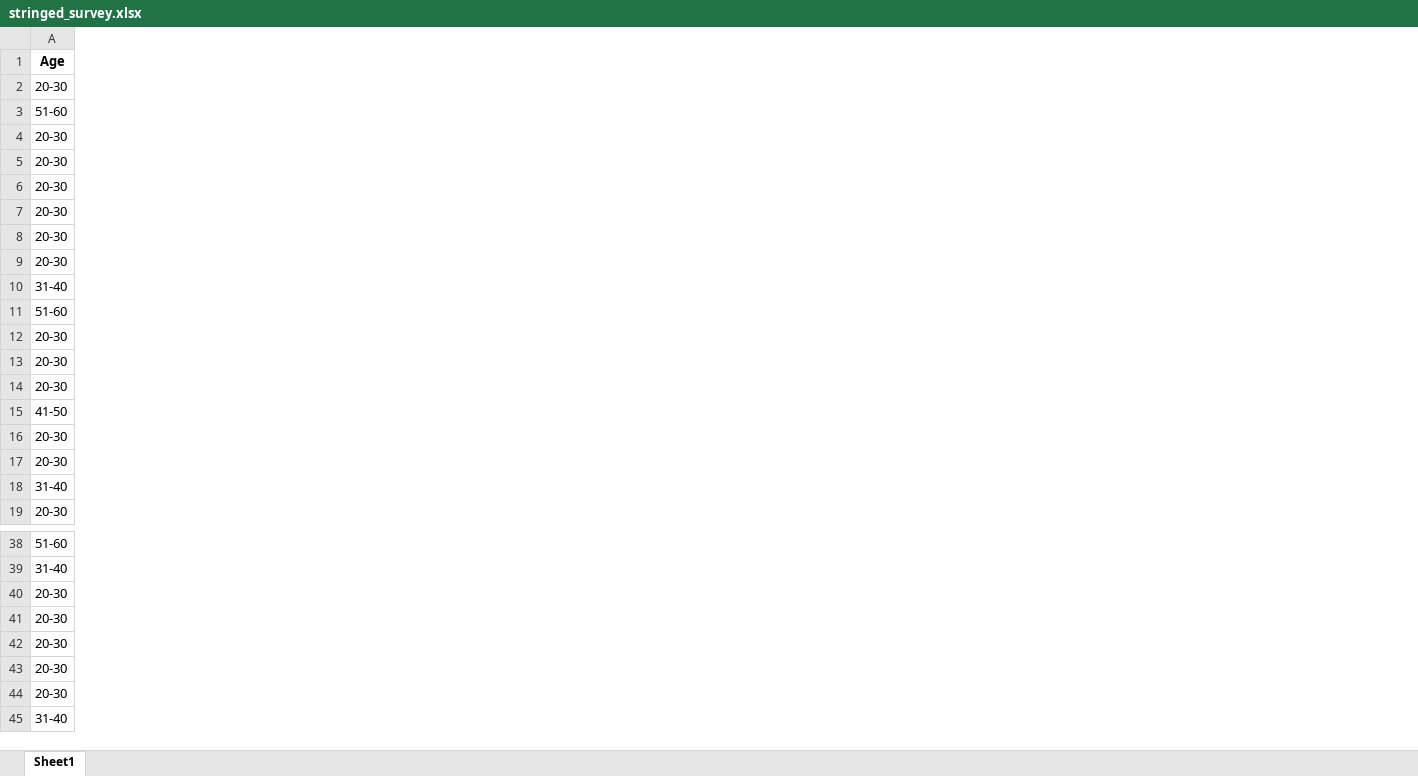
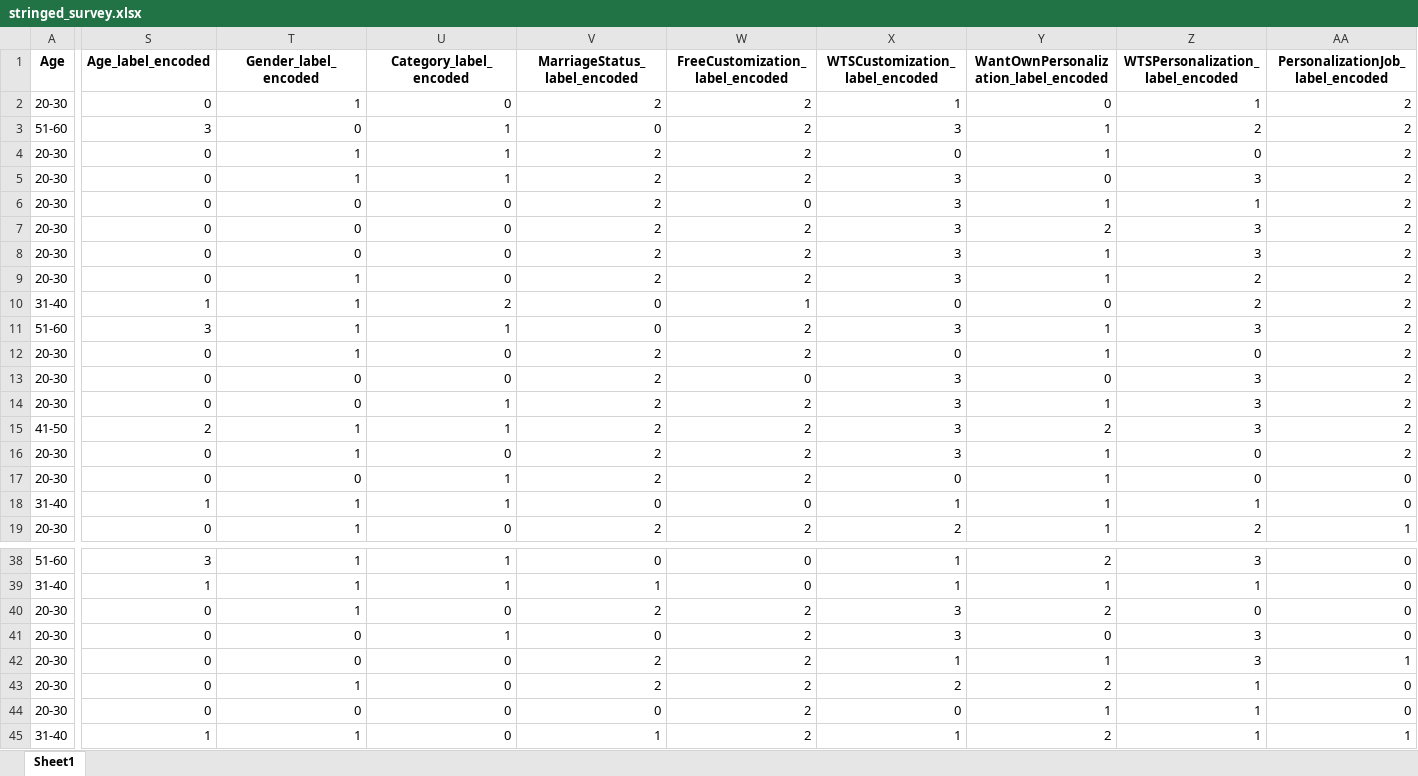
Before and after one commit to PatrickPetch/product-survey-data-analysis, an Excel workbook: stringed_survey.xlsx, sheet Sheet1, drawn as a sheet; only a part is shown, gaps mark what is left out; values as stored, in another font and other column widths than the file's, no borders; the diff covers the shown part only; the diff names each change by its address in the sheet, - before the commit and + after, or states it on an @@ line.

Commit message:
Update stringed_survey.xlsx

```diff
--- a/stringed_survey.xlsx (sheet Sheet1)
+++ b/stringed_survey.xlsx (sheet Sheet1)
+column S (Age_label_encoded), rows 2-19: 0 | 3 | 0 | 0 | 0 | 0 | 0 | 0 | 1 | 3 | 0 | 0 | 0 | 2 | 0 | 0 | 1 | 0; rows 38-45: 3 | 1 | 0 | 0 | 0 | 0 | 0 | 1
+column T (Gender_label_encoded), rows 2-19: 1 | 0 | 1 | 1 | 0 | 0 | 0 | 1 | 1 | 1 | 1 | 0 | 0 | 1 | 1 | 0 | 1 | 1; rows 38-45: 1 | 1 | 1 | 0 | 0 | 1 | 0 | 1
+column U (Category_label_encoded), rows 2-19: 0 | 1 | 1 | 1 | 0 | 0 | 0 | 0 | 2 | 1 | 0 | 0 | 1 | 1 | 0 | 1 | 1 | 0; rows 38-45: 1 | 1 | 0 | 1 | 0 | 0 | 0 | 0
+column V (MarriageStatus_label_encoded), rows 2-19: 2 | 0 | 2 | 2 | 2 | 2 | 2 | 2 | 0 | 0 | 2 | 2 | 2 | 2 | 2 | 2 | 0 | 2; rows 38-45: 0 | 1 | 2 | 0 | 2 | 2 | 0 | 1
+column W (FreeCustomization_label_encoded), rows 2-19: 2 | 2 | 2 | 2 | 0 | 2 | 2 | 2 | 1 | 2 | 2 | 0 | 2 | 2 | 2 | 2 | 0 | 2; rows 38-45: 0 | 0 | 2 | 2 | 2 | 2 | 2 | 2
+column X (WTSCustomization_label_encoded), rows 2-19: 1 | 3 | 0 | 3 | 3 | 3 | 3 | 3 | 0 | 3 | 0 | 3 | 3 | 3 | 3 | 0 | 1 | 2; rows 38-45: 1 | 1 | 3 | 3 | 1 | 2 | 0 | 1
+column Y, rows 1-19: WantOwnPersonalization_label_encoded | 0 | 1 | 1 | 0 | 1 | 2 | 1 | 1 | 0 | 1 | 1 | 0 | 1 | 2 | 1 | 1 | 1 | 1; rows 38-45: 2 | 1 | 2 | 0 | 1 | 2 | 1 | 2
+column Z (WTSPersonalization_label_encoded), rows 2-19: 1 | 2 | 0 | 3 | 1 | 3 | 3 | 2 | 2 | 3 | 0 | 3 | 3 | 3 | 0 | 0 | 1 | 2; rows 38-45: 3 | 1 | 0 | 3 | 3 | 1 | 1 | 1
+column AA (PersonalizationJob_label_encoded), rows 2-19: 2 | 2 | 2 | 2 | 2 | 2 | 2 | 2 | 2 | 2 | 2 | 2 | 2 | 2 | 2 | 0 | 0 | 1; rows 38-45: 0 | 0 | 0 | 0 | 1 | 0 | 0 | 1
```
Also changed, not shown: cell formats elsewhere in this sheet.
